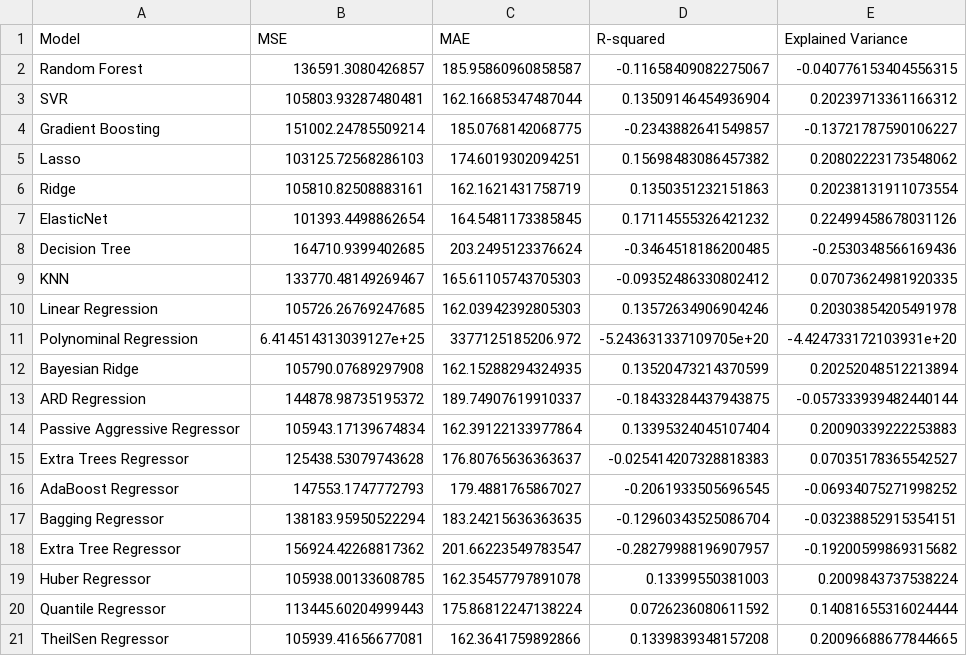
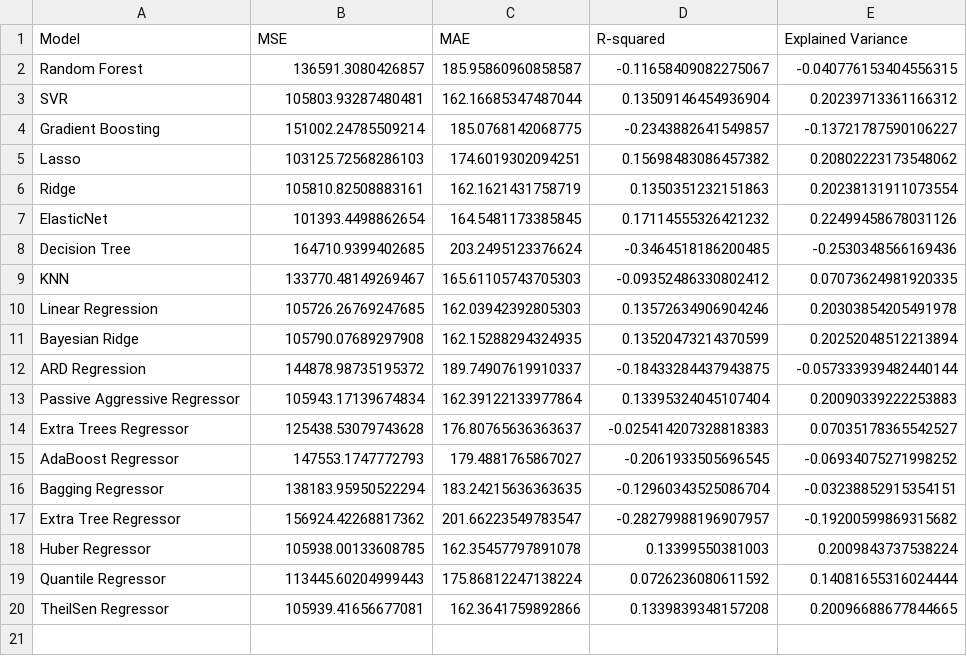
Before and after one commit to brianrqian/DSE260A-Immune-Response, a CSV file: Dashboard-2/Downloads1/task31_model_evaluation.csv, drawn as a sheet.

```diff
--- a/Dashboard-2/Downloads1/task31_model_evaluation.csv
+++ b/Dashboard-2/Downloads1/task31_model_evaluation.csv
@@ -10,3 +10,2 @@ KNN,133770.48149269467,165.61105743705303,-0.09352486330802412,0.070736249819203
 Linear Regression,105726.26769247685,162.03942392805303,0.13572634906904246,0.20303854205491978
-Polynominal Regression,6.414514313039127e+25,3377125185206.972,-5.243631337109705e+20,-4.424733172103931e+20
 Bayesian Ridge,105790.07689297908,162.15288294324935,0.13520473214370599,0.20252048512213894
```
Also changed, not shown: 1 other file.
